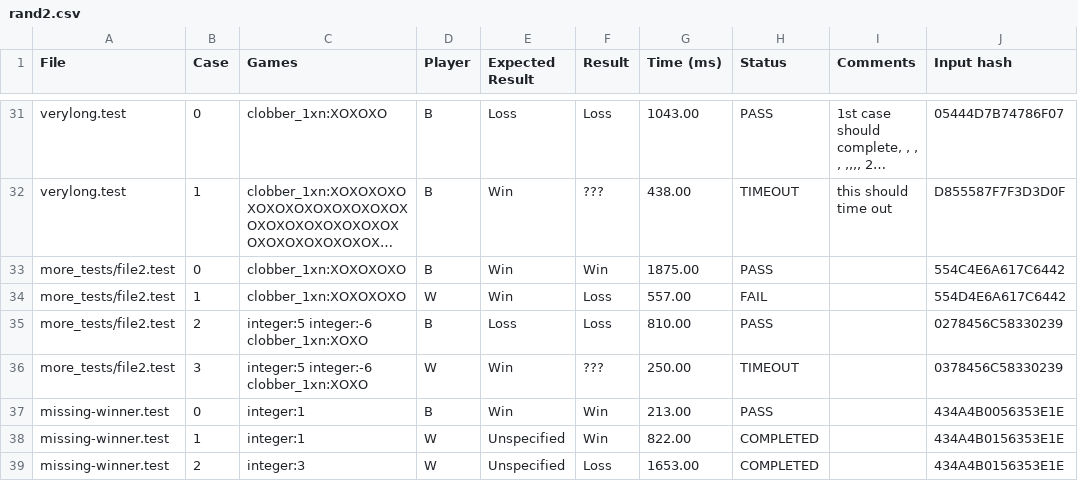
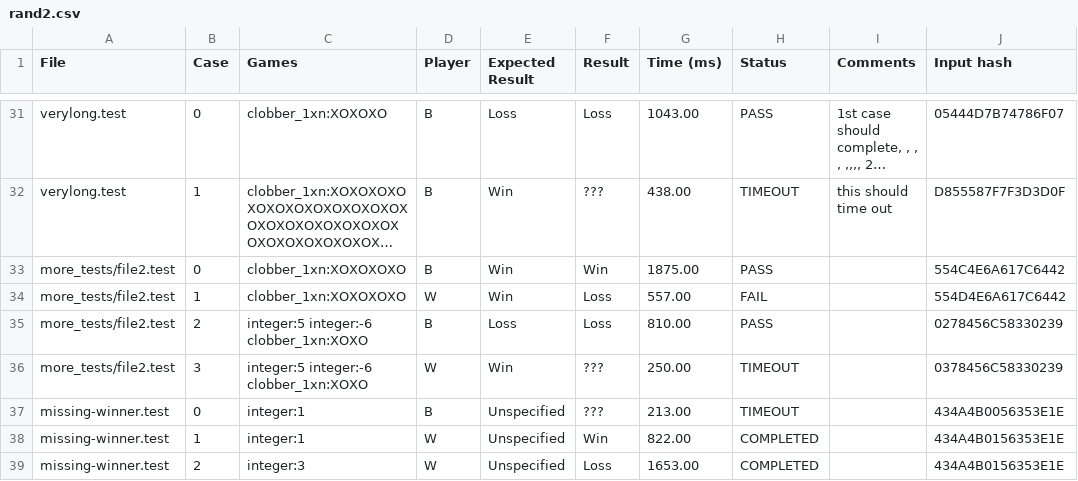
Before and after one commit to ualberta-mueller-group/MCGS, a CSV file: rand2.csv, drawn as a sheet; only a part is shown, gaps mark what is left out; long unchanged cells end in ….

Commit message:
rename, add more data

```diff
--- a/rand2.csv
+++ b/rand2.csv
@@ -36,3 +36,3 @@
 "more_tests/file2.test","3","integer:5 integer:-6 clobber_1xn:XOXO","W","Win","???","250.00","TIMEOUT","","0378456C58330239"
-"missing-winner.test","0","integer:1","B","Win","Win","213.00","PASS","","434A4B0056353E1E"
+"missing-winner.test","0","integer:1","B","Unspecified","???","213.00","TIMEOUT","","434A4B0056353E1E"
 "missing-winner.test","1","integer:1","W","Unspecified","Win","822.00","COMPLETED","","434A4B0156353E1E"
```
Also changed, not shown: rand1.csv, 3 other files.
